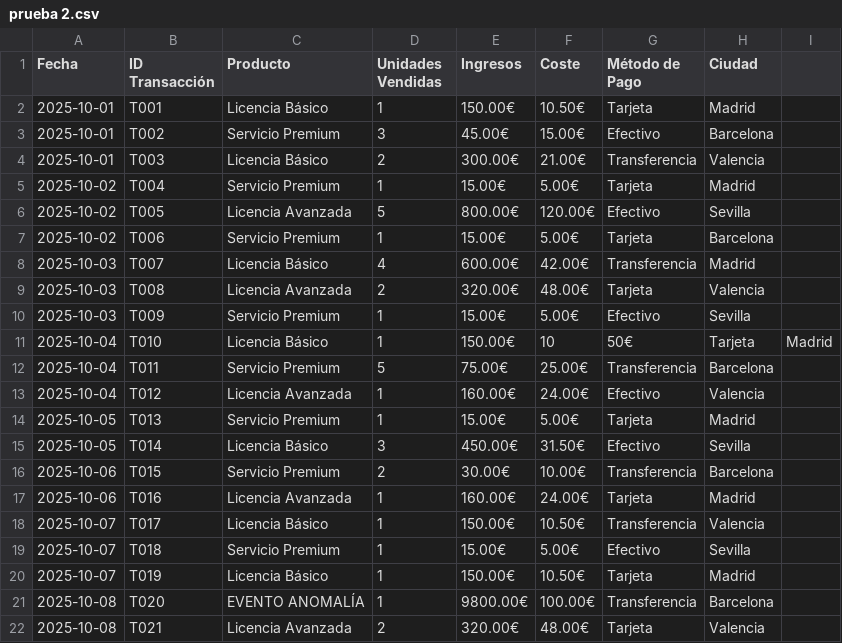
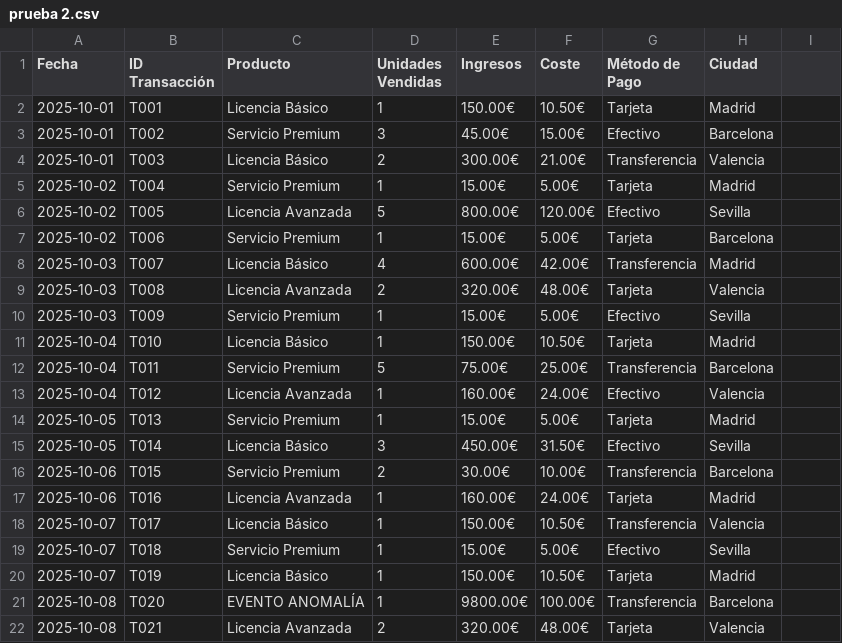
Before and after one commit to aismaport/Smaport-Ia, a CSV file: prueba 2.csv, drawn as a sheet.

Commit message:
Update prueba 2.csv

```diff
--- a/prueba 2.csv
+++ b/prueba 2.csv
@@ -10,3 +10,3 @@ Fecha,ID Transacción,Producto,Unidades Vendidas,Ingresos,Coste,Método de Pago,
 2025-10-03,T009,Servicio Premium,1,15.00€,5.00€,Efectivo,Sevilla
-2025-10-04,T010,Licencia Básico,1,150.00€,10,50€,Tarjeta,Madrid
+2025-10-04,T010,Licencia Básico,1,150.00€,10.50€,Tarjeta,Madrid
 2025-10-04,T011,Servicio Premium,5,75.00€,25.00€,Transferencia,Barcelona
```
